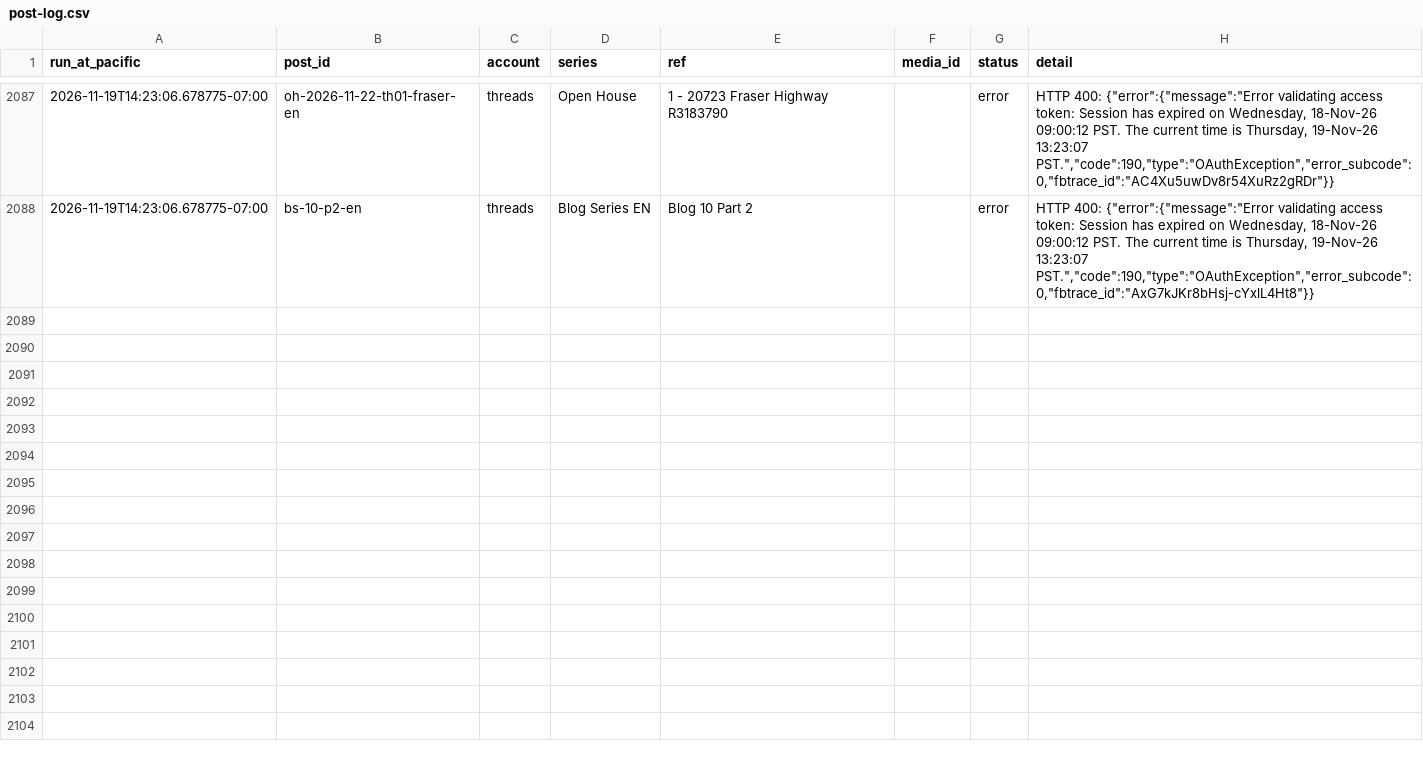
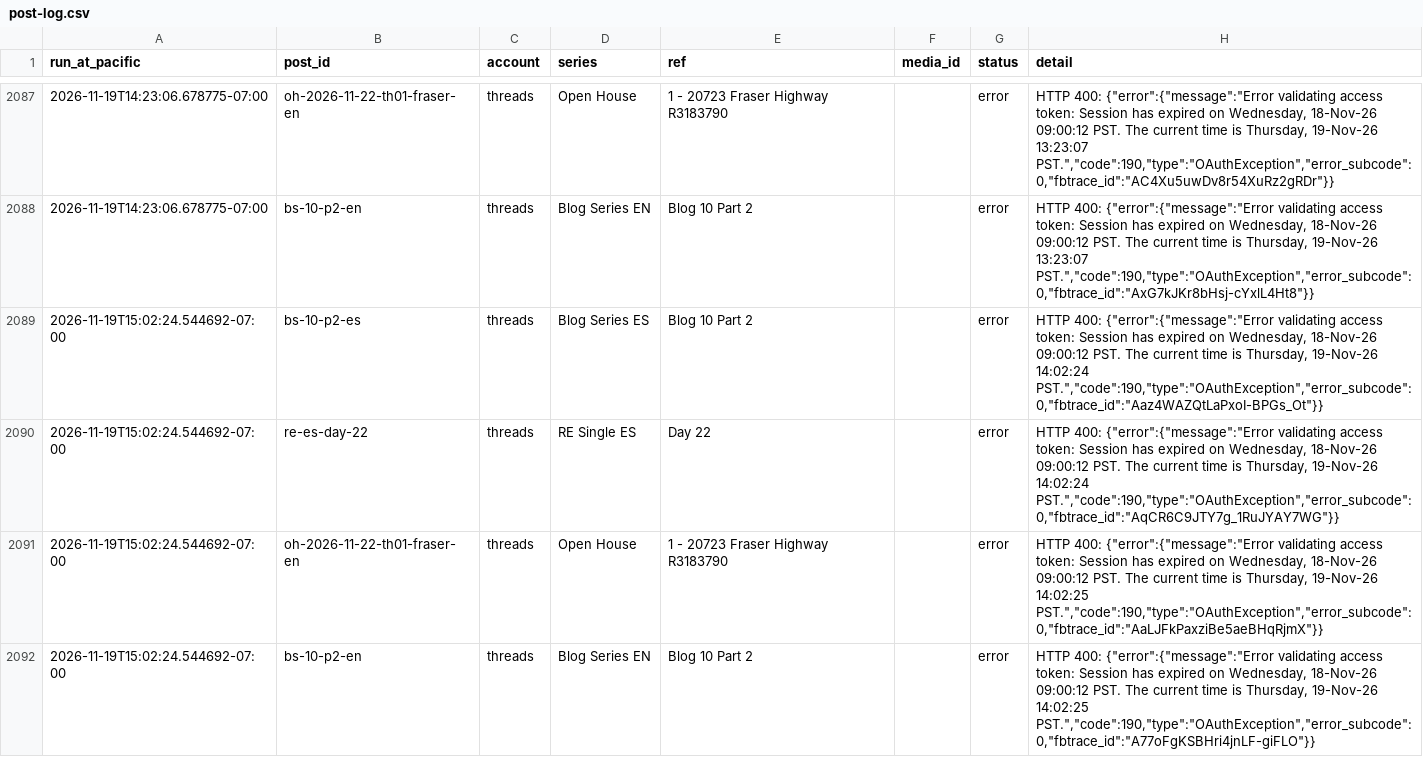
Before and after one commit to ramongtzl/ramon-social-assets, a CSV file: post-log.csv, drawn as a sheet; only a part is shown, gaps mark what is left out.

```diff
--- a/post-log.csv
+++ b/post-log.csv
@@ -2094 +2094,5 @@ run_at_pacific,post_id,account,series,ref,media_id,status,detail
 2026-11-19T14:23:06.678775-07:00,bs-10-p2-en,threads,Blog Series EN,Blog 10 Part 2,,error,"HTTP 400: {""error"":{""message"":""Error validating access token: Session has expired on Wednesday, 18-Nov-26 09:00:12 PST. The current time is Thursday, 19-Nov-26 13:23:07 PST."",""code"":190,""type"":""OAuthException"",""error_subcode"":0,""fbtrace_id"":""AxG7kJKr8bHsj-cYxlL4Ht8""}}"
+2026-11-19T15:02:24.544692-07:00,bs-10-p2-es,threads,Blog Series ES,Blog 10 Part 2,,error,"HTTP 400: {""error"":{""message"":""Error validating access token: Session has expired on Wednesday, 18-Nov-26 09:00:12 PST. The current time is Thursday, 19-Nov-26 14:02:24 PST."",""code"":190,""type"":""OAuthException"",""error_subcode"":0,""fbtrace_id"":""Aaz4WAZQtLaPxoI-BPGs_Ot""}}"
+2026-11-19T15:02:24.544692-07:00,re-es-day-22,threads,RE Single ES,Day 22,,error,"HTTP 400: {""error"":{""message"":""Error validating access token: Session has expired on Wednesday, 18-Nov-26 09:00:12 PST. The current time is Thursday, 19-Nov-26 14:02:24 PST."",""code"":190,""type"":""OAuthException"",""error_subcode"":0,""fbtrace_id"":""AqCR6C9JTY7g_1RuJYAY7WG""}}"
+2026-11-19T15:02:24.544692-07:00,oh-2026-11-22-th01-fraser-en,threads,Open House,1 - 20723 Fraser Highway R3183790,,error,"HTTP 400: {""error"":{""message"":""Error validating access token: Session has expired on Wednesday, 18-Nov-26 09:00:12 PST. The current time is Thursday, 19-Nov-26 14:02:25 PST."",""code"":190,""type"":""OAuthException"",""error_subcode"":0,""fbtrace_id"":""AaLJFkPaxziBe5aeBHqRjmX""}}"
+2026-11-19T15:02:24.544692-07:00,bs-10-p2-en,threads,Blog Series EN,Blog 10 Part 2,,error,"HTTP 400: {""error"":{""message"":""Error validating access token: Session has expired on Wednesday, 18-Nov-26 09:00:12 PST. The current time is Thursday, 19-Nov-26 14:02:25 PST."",""code"":190,""type"":""OAuthException"",""error_subcode"":0,""fbtrace_id"":""A77oFgKSBHri4jnLF-giFLO""}}"
```
